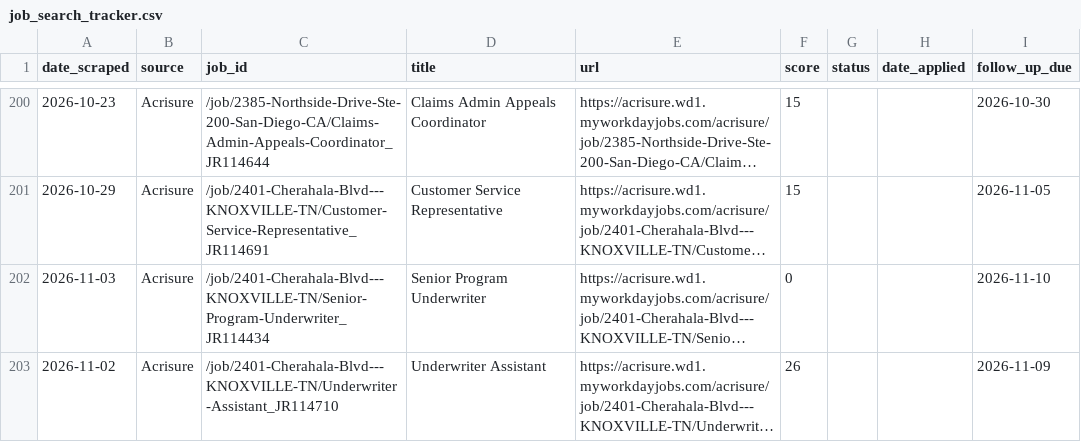
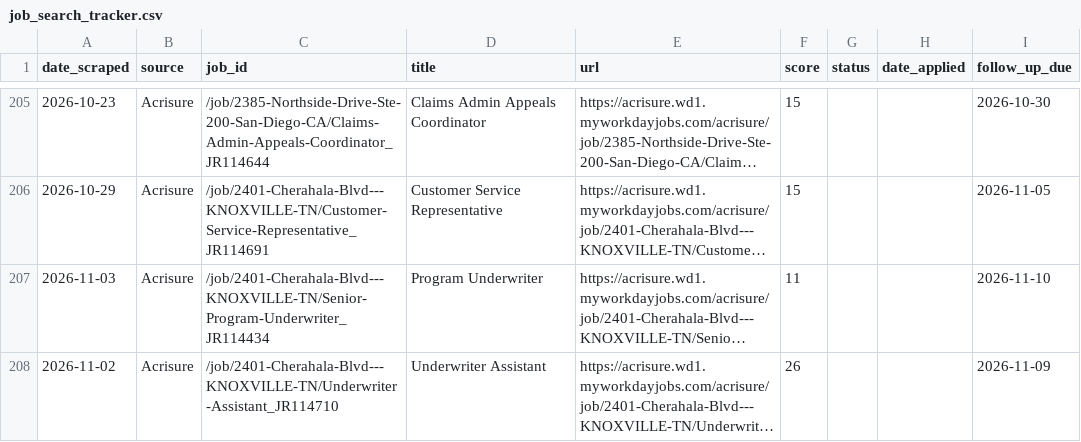
Before and after one commit to niiadjei7/job_monitor, a CSV file: job_search_tracker.csv, drawn as a sheet; only a part is shown, gaps mark what is left out; long unchanged cells end in …; addresses are those after the commit; the diff covers the shown part only; the diff names each change by its address in the sheet, - before the commit and + after, or states it on an @@ line.

```diff
--- a/job_search_tracker.csv
+++ b/job_search_tracker.csv
-D207 (title): Senior Program Underwriter
+D207 (title): Program Underwriter
-F207 (score): 0
+F207 (score): 11
```
Also changed, not shown: 21 added rows and 5 edited cells elsewhere in this file, 1 other file.
